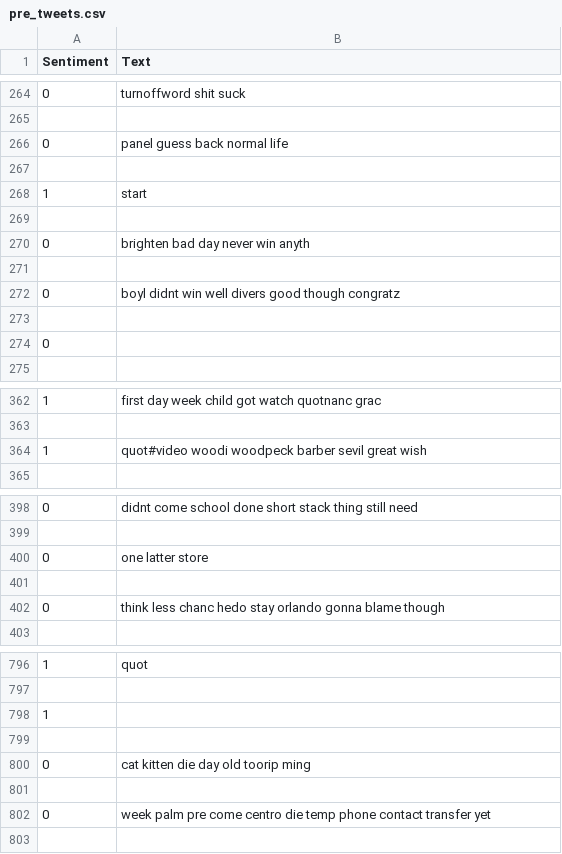
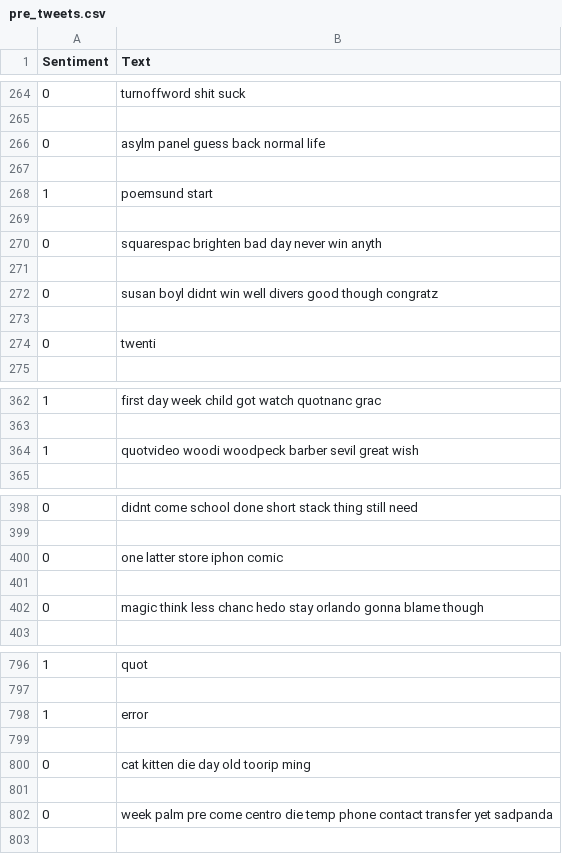
Before and after one commit to vivardiniii/Twitter-Sentiment-Analysis-, a CSV file: pre_tweets.csv, drawn as a sheet; only a part is shown, gaps mark what is left out; the diff covers the shown part only.

```diff
--- a/pre_tweets.csv
+++ b/pre_tweets.csv
@@ -265,11 +265,11 @@ Sentiment,Text
 
-0,panel guess back normal life
+0,asylm panel guess back normal life
 
-1,start
+1,poemsund start
 
-0,brighten bad day never win anyth
+0,squarespac brighten bad day never win anyth
 
-0,boyl didnt win well divers good though congratz
+0,susan boyl didnt win well divers good though congratz
 
-0,
+0,twenti
 
@@ -363,3 +363,3 @@ Sentiment,Text
 
-1,quot#video woodi woodpeck barber sevil great wish
+1,quotvideo woodi woodpeck barber sevil great wish
 
@@ -399,5 +399,5 @@ Sentiment,Text
 
-0,one latter store
+0,one latter store iphon comic
 
-0,think less chanc hedo stay orlando gonna blame though
+0,magic think less chanc hedo stay orlando gonna blame though
 
@@ -797,3 +797,3 @@ Sentiment,Text
 
-1,
+1,error
 
@@ -801,3 +801,3 @@ Sentiment,Text
 
-0,week palm pre come centro die temp phone contact transfer yet
+0,week palm pre come centro die temp phone contact transfer yet sadpanda
 
```
Also changed, not shown: 7 edited cells elsewhere in this file, 6 other files.
